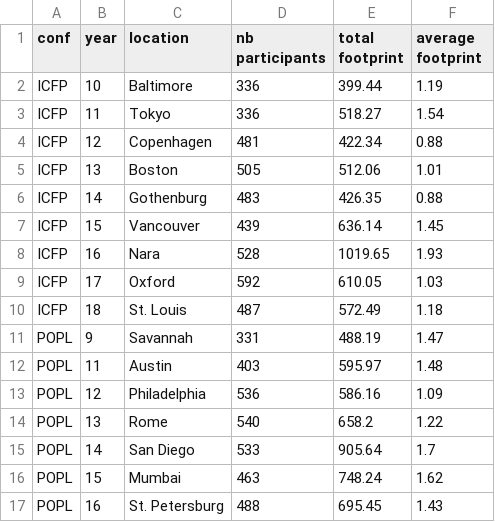
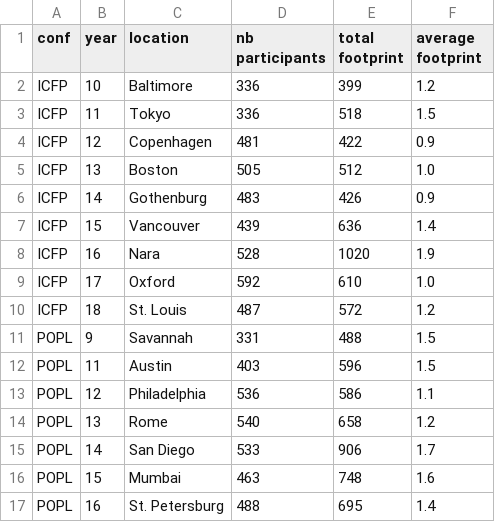
Before and after one commit to YaZko/sigplan-carbon-analysis, a CSV file: output/sigplan/footprint_confs.csv, drawn as a sheet; only a part is shown; the diff covers the shown part only.

```diff
--- a/output/sigplan/footprint_confs.csv
+++ b/output/sigplan/footprint_confs.csv
@@ -1,17 +1,17 @@
 conf,year,location,nb participants,total footprint,average footprint
-ICFP,10,Baltimore,336,399.44,1.19
-ICFP,11,Tokyo,336,518.27,1.54
-ICFP,12,Copenhagen,481,422.34,0.88
-ICFP,13,Boston,505,512.06,1.01
-ICFP,14,Gothenburg,483,426.35,0.88
-ICFP,15,Vancouver,439,636.14,1.45
-ICFP,16,Nara,528,1019.65,1.93
-ICFP,17,Oxford,592,610.05,1.03
-ICFP,18,St. Louis,487,572.49,1.18
-POPL,9,Savannah,331,488.19,1.47
-POPL,11,Austin,403,595.97,1.48
-POPL,12,Philadelphia,536,586.16,1.09
-POPL,13,Rome,540,658.2,1.22
-POPL,14,San Diego,533,905.64,1.7
-POPL,15,Mumbai,463,748.24,1.62
-POPL,16,St. Petersburg,488,695.45,1.43
+ICFP,10,Baltimore,336,399,1.2
+ICFP,11,Tokyo,336,518,1.5
+ICFP,12,Copenhagen,481,422,0.9
+ICFP,13,Boston,505,512,1.0
+ICFP,14,Gothenburg,483,426,0.9
+ICFP,15,Vancouver,439,636,1.4
+ICFP,16,Nara,528,1020,1.9
+ICFP,17,Oxford,592,610,1.0
+ICFP,18,St. Louis,487,572,1.2
+POPL,9,Savannah,331,488,1.5
+POPL,11,Austin,403,596,1.5
+POPL,12,Philadelphia,536,586,1.1
+POPL,13,Rome,540,658,1.2
+POPL,14,San Diego,533,906,1.7
+POPL,15,Mumbai,463,748,1.6
+POPL,16,St. Petersburg,488,695,1.4
```
Also changed, not shown: 31 edited cells elsewhere in this file, output/sigplan/demographic.csv, output/sigplan/demographic_per_conf.csv, 14 other files.
